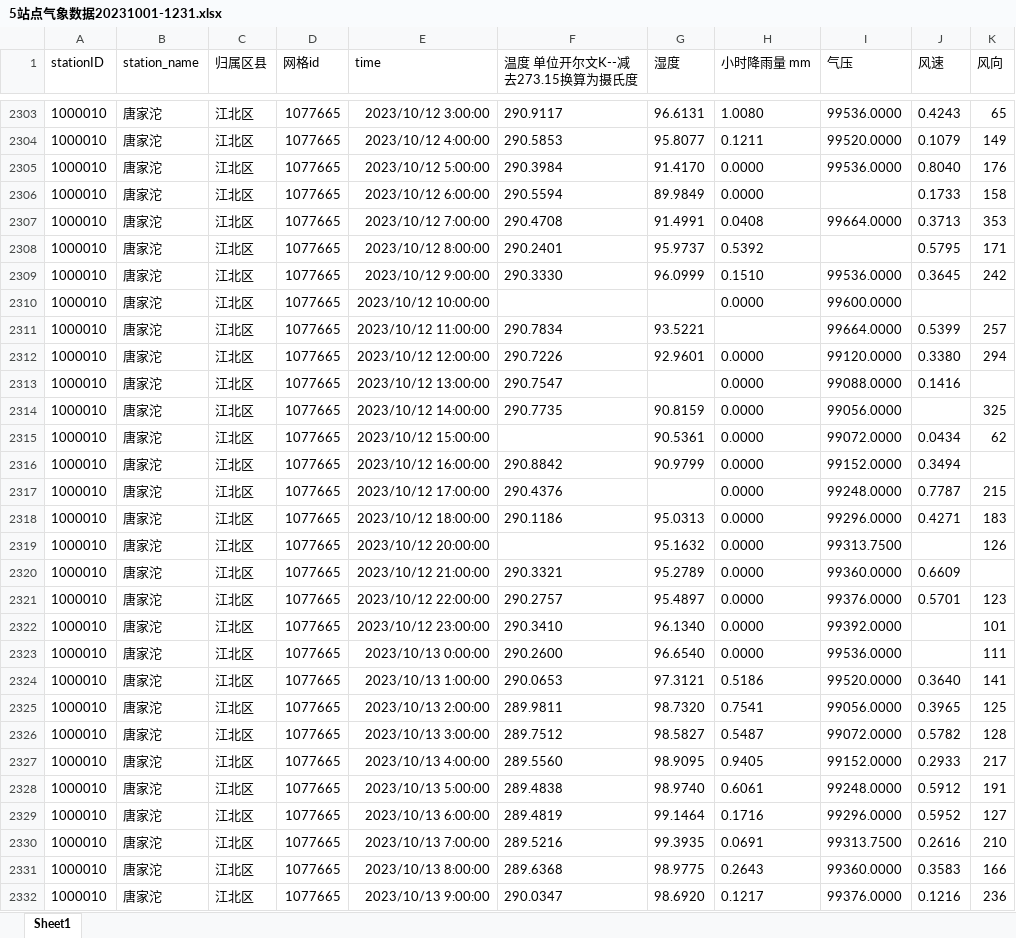
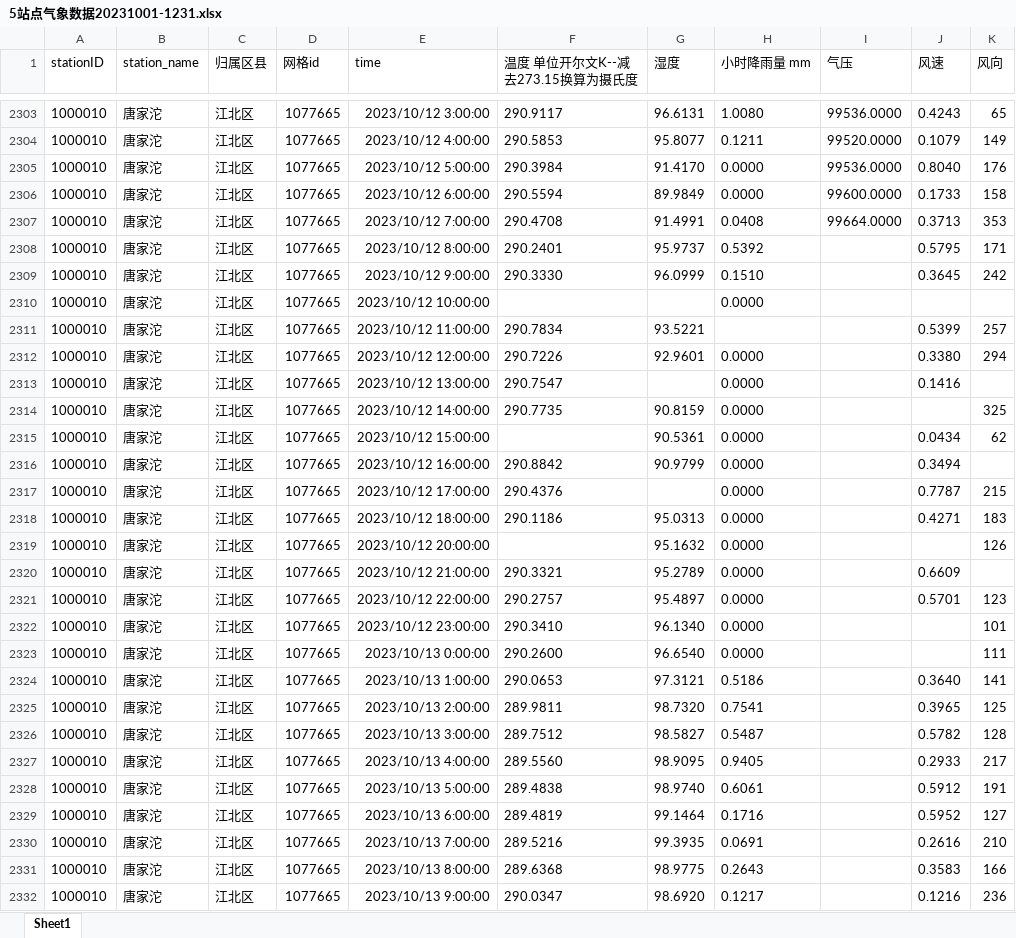
Before and after one commit to kiooce/link_a, an Excel workbook: 5站点气象数据20231001-1231.xlsx, sheet Sheet1, drawn as a sheet; only a part is shown, gaps mark what is left out; values as stored, in another font and other column widths than the file's, no borders; the diff covers the shown part only; the diff names each change by its address in the sheet, - before the commit and + after, or states it on an @@ line.

```diff
--- a/5站点气象数据20231001-1231.xlsx (sheet Sheet1)
+++ b/5站点气象数据20231001-1231.xlsx (sheet Sheet1)
-I2306 (气压): (empty)
+I2306 (气压): 99600.0000
-I2309 (气压): 99536.0000
+I2309 (气压): (empty)
-I2310 (气压): 99600.0000
+I2310 (气压): (empty)
-I2311 (气压): 99664.0000
+I2311 (气压): (empty)
-I2312 (气压): 99120.0000
+I2312 (气压): (empty)
-I2313 (气压): 99088.0000
+I2313 (气压): (empty)
-I2314 (气压): 99056.0000
+I2314 (气压): (empty)
-I2315 (气压): 99072.0000
+I2315 (气压): (empty)
-I2316 (气压): 99152.0000
+I2316 (气压): (empty)
-I2317 (气压): 99248.0000
+I2317 (气压): (empty)
-I2318 (气压): 99296.0000
+I2318 (气压): (empty)
-I2319 (气压): 99313.7500
+I2319 (气压): (empty)
-I2320 (气压): 99360.0000
+I2320 (气压): (empty)
-I2321 (气压): 99376.0000
+I2321 (气压): (empty)
-I2322 (气压): 99392.0000
+I2322 (气压): (empty)
-I2323 (气压): 99536.0000
+I2323 (气压): (empty)
-I2324 (气压): 99520.0000
+I2324 (气压): (empty)
-I2325 (气压): 99056.0000
+I2325 (气压): (empty)
-I2326 (气压): 99072.0000
+I2326 (气压): (empty)
-I2327 (气压): 99152.0000
+I2327 (气压): (empty)
-I2328 (气压): 99248.0000
+I2328 (气压): (empty)
-I2329 (气压): 99296.0000
+I2329 (气压): (empty)
-I2330 (气压): 99313.7500
+I2330 (气压): (empty)
-I2331 (气压): 99360.0000
+I2331 (气压): (empty)
-I2332 (气压): 99376.0000
+I2332 (气压): (empty)
```
Also changed, not shown: 464 edited cells elsewhere in this sheet.
